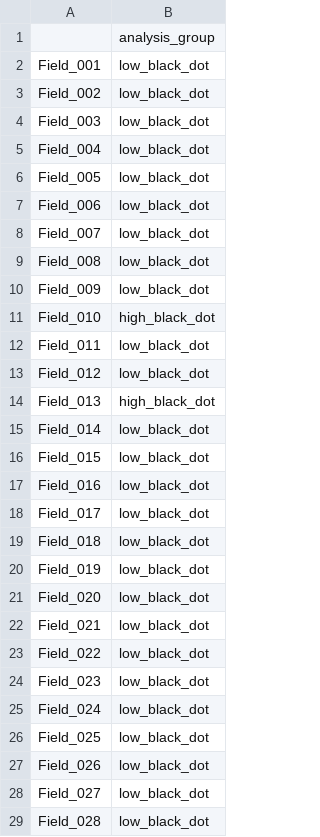
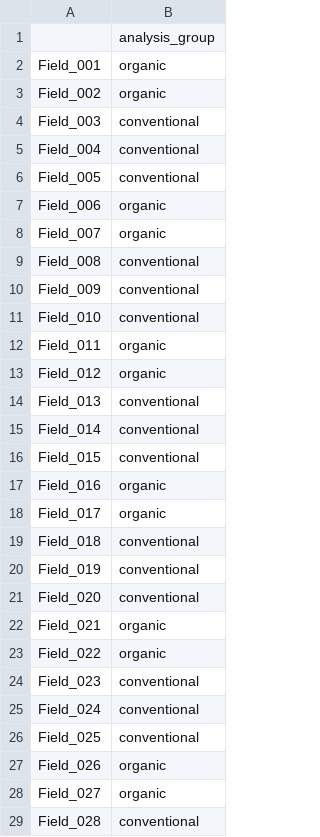
Before and after one commit to bo-maxwell-stevens/ecology-stats-tutorials, a CSV file: Outputs/Synthetic/Indicator_Species/groups_for_R.csv, drawn as a sheet; only a part is shown; the diff covers the shown part only.

```diff
--- a/Outputs/Synthetic/Indicator_Species/groups_for_R.csv
+++ b/Outputs/Synthetic/Indicator_Species/groups_for_R.csv
@@ -1,29 +1,29 @@
 ,analysis_group
-Field_001,low_black_dot
-Field_002,low_black_dot
-Field_003,low_black_dot
-Field_004,low_black_dot
-Field_005,low_black_dot
-Field_006,low_black_dot
-Field_007,low_black_dot
-Field_008,low_black_dot
-Field_009,low_black_dot
-Field_010,high_black_dot
-Field_011,low_black_dot
-Field_012,low_black_dot
-Field_013,high_black_dot
-Field_014,low_black_dot
-Field_015,low_black_dot
-Field_016,low_black_dot
-Field_017,low_black_dot
-Field_018,low_black_dot
-Field_019,low_black_dot
-Field_020,low_black_dot
-Field_021,low_black_dot
-Field_022,low_black_dot
-Field_023,low_black_dot
-Field_024,low_black_dot
-Field_025,low_black_dot
-Field_026,low_black_dot
-Field_027,low_black_dot
-Field_028,low_black_dot
+Field_001,organic
+Field_002,organic
+Field_003,conventional
+Field_004,conventional
+Field_005,conventional
+Field_006,organic
+Field_007,organic
+Field_008,conventional
+Field_009,conventional
+Field_010,conventional
+Field_011,organic
+Field_012,organic
+Field_013,conventional
+Field_014,conventional
+Field_015,conventional
+Field_016,organic
+Field_017,organic
+Field_018,conventional
+Field_019,conventional
+Field_020,conventional
+Field_021,organic
+Field_022,organic
+Field_023,conventional
+Field_024,conventional
+Field_025,conventional
+Field_026,organic
+Field_027,organic
+Field_028,conventional
```
Also changed, not shown: 32 edited cells elsewhere in this file, Outputs/Synthetic/Diversity/AMF_diversity_summary.csv, Outputs/Synthetic/Diversity/ITS_diversity_summary.csv, 16 other files.
